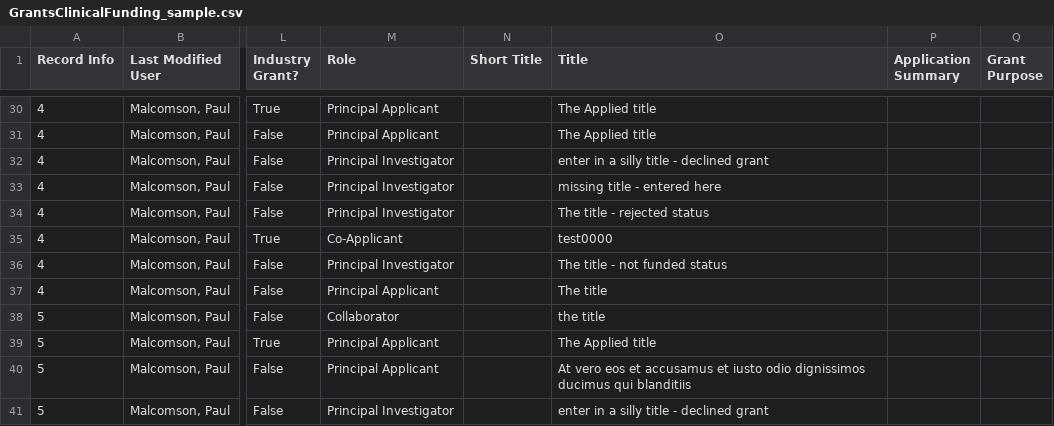
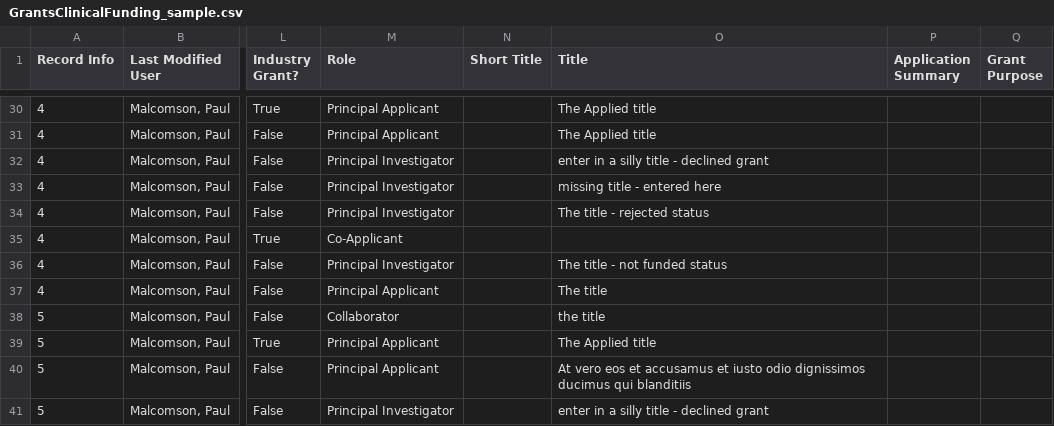
Before and after one commit to guhaoyu2005/cs3307aTeamDraco, a CSV file: AcuitySTAR/Project Information/Sample Data/GrantsClinicalFunding_sample.csv, drawn as a sheet; only a part is shown, gaps mark what is left out; the diff covers the shown part only; the diff names each change by its address in the sheet, - before the commit and + after, or states it on an @@ line.

```diff
--- a/AcuitySTAR/Project Information/Sample Data/GrantsClinicalFunding_sample.csv
+++ b/AcuitySTAR/Project Information/Sample Data/GrantsClinicalFunding_sample.csv
-O35 (Title): test0000
+O35 (Title): (empty)
```
Also changed, not shown: 89 edited cells elsewhere in this file, AcuitySTAR/Project Information/Sample Data/Presentations_sample.csv, 3 other files.
